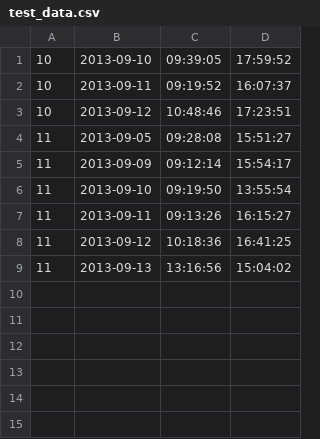
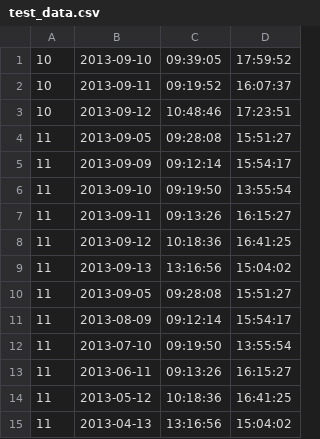
Before and after one commit to stxnext-kindergarten/presence-analyzer-asierhej, a CSV file: runtime/data/test_data.csv, drawn as a sheet; the diff names each change by its address in the sheet, - before the commit and + after, or states it on an @@ line.

```diff
--- a/runtime/data/test_data.csv
+++ b/runtime/data/test_data.csv
+row 10: 11 | 2013-09-05 | 09:28:08 | 15:51:27
+row 11: 11 | 2013-08-09 | 09:12:14 | 15:54:17
+row 12: 11 | 2013-07-10 | 09:19:50 | 13:55:54
+row 13: 11 | 2013-06-11 | 09:13:26 | 16:15:27
+row 14: 11 | 2013-05-12 | 10:18:36 | 16:41:25
+row 15: 11 | 2013-04-13 | 13:16:56 | 15:04:02
```
Also changed, not shown: 6 other files.
